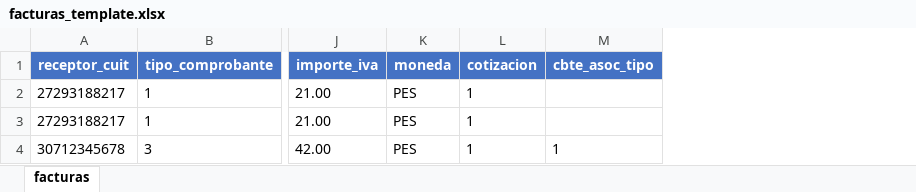
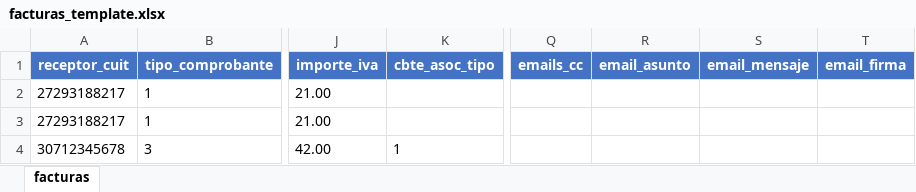
Before and after one commit to mateoadann/facturador, an Excel workbook: frontend/public/templates/facturas_template.xlsx, sheet facturas, drawn as a sheet; only a part is shown, gaps mark what is left out; values as stored, in another font and other column widths than the file's, no borders; removed rows and columns are numbered as before the commit, all else as after; the diff names each change by its address in the sheet, - before the commit and + after, or states it on an @@ line.

Commit message:
fix(email): fix override body, dispatch logic, date timezone, and resend UI
- Remove config saludo/despedida from CSV override email body (literal CSV content only)
- Decouple use_factura_overrides from emails_cc presence in dispatch logic
- Fix date-only ISO string timezone parsing in formatDate/formatDateShort
- Show email send button for all authorized facturas regardless of receptor.email
- Open email modal for manual recipient entry when receptor.email is NULL
- Pre-load emails_cc in resend modal destinatarios
- Pre-fill modal with CSV override fields when available
- Update facturas template: remove moneda/cotizacion, add email columns

```diff
--- a/frontend/public/templates/facturas_template.xlsx (sheet facturas)
+++ b/frontend/public/templates/facturas_template.xlsx (sheet facturas)
-column K (moneda), rows 2-4: all PES
-column L (cotizacion), rows 2-4: all 1
+column Q (emails_cc), empty
+column R (email_asunto), empty
+column S (email_mensaje), empty
+column T (email_firma), empty
```
Also changed, not shown: 6 other files.
